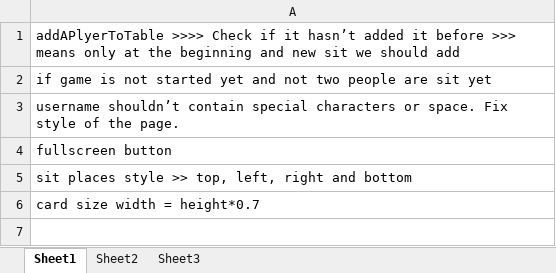
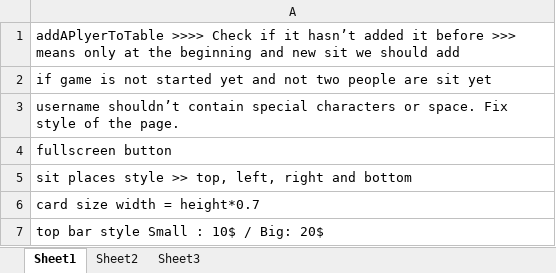
Before and after one commit to amirsaleh-salehzadeh/ICryptoPoker, an Excel workbook: tasks.xlsx, sheet Sheet1, drawn as a sheet; values as stored, in another font and other column widths than the file's, no borders; the diff names each change by its address in the sheet, - before the commit and + after, or states it on an @@ line.

Commit message:
commit

```diff
--- a/tasks.xlsx (sheet Sheet1)
+++ b/tasks.xlsx (sheet Sheet1)
+row 7: top bar style Small : 10$ / Big: 20$
```
